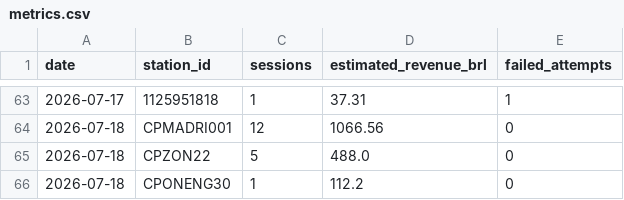
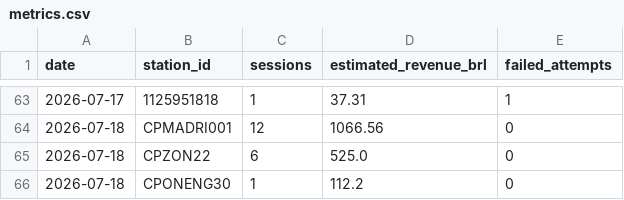
Before and after one commit to Thrcordeiro/ev-monitor, a CSV file: data/metrics.csv, drawn as a sheet; only a part is shown, gaps mark what is left out.

```diff
--- a/data/metrics.csv
+++ b/data/metrics.csv
@@ -64,3 +64,3 @@ date,station_id,sessions,estimated_revenue_brl,failed_attempts
 2026-07-18,CPMADRI001,12,1066.56,0
-2026-07-18,CPZON22,5,488.0,0
+2026-07-18,CPZON22,6,525.0,0
 2026-07-18,CPONENG30,1,112.2,0
```
Also changed, not shown: data/sessions.csv, 5 other files.
